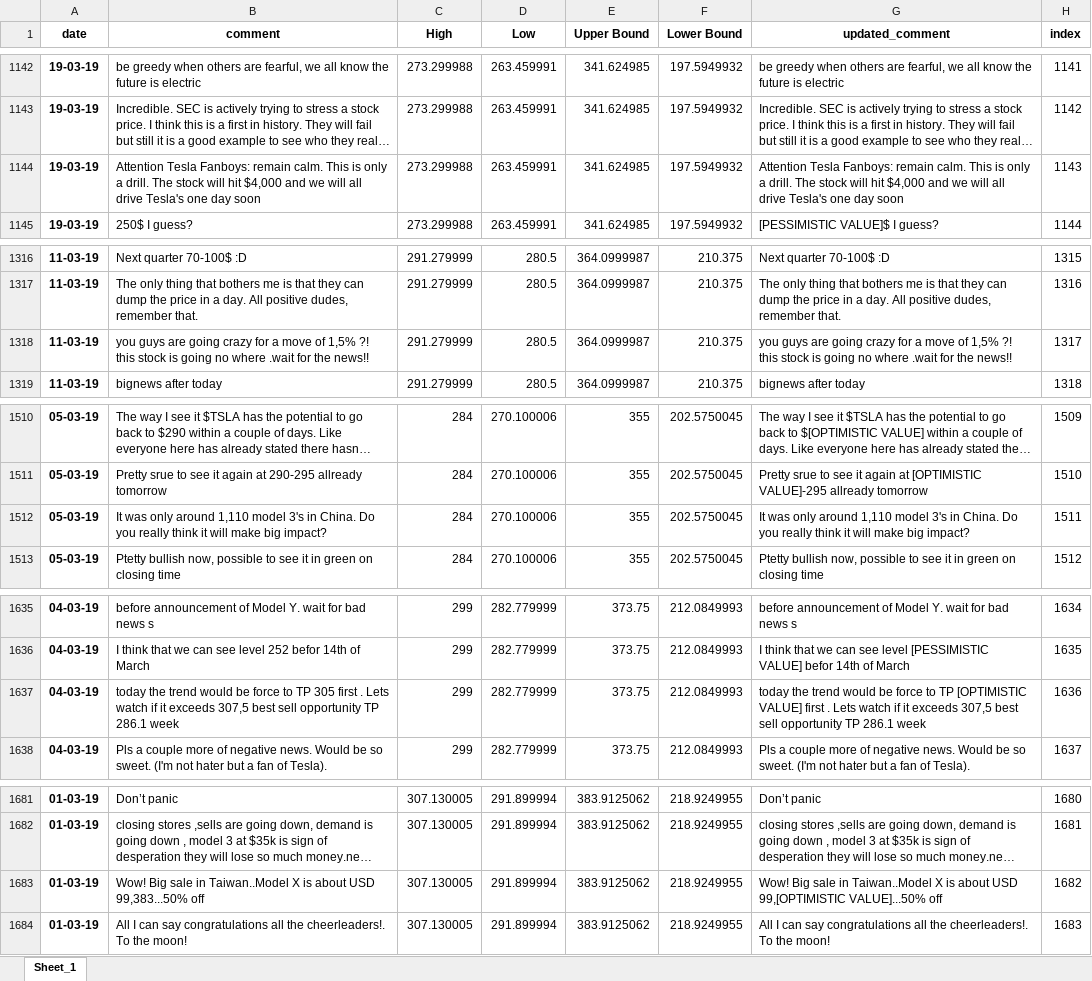
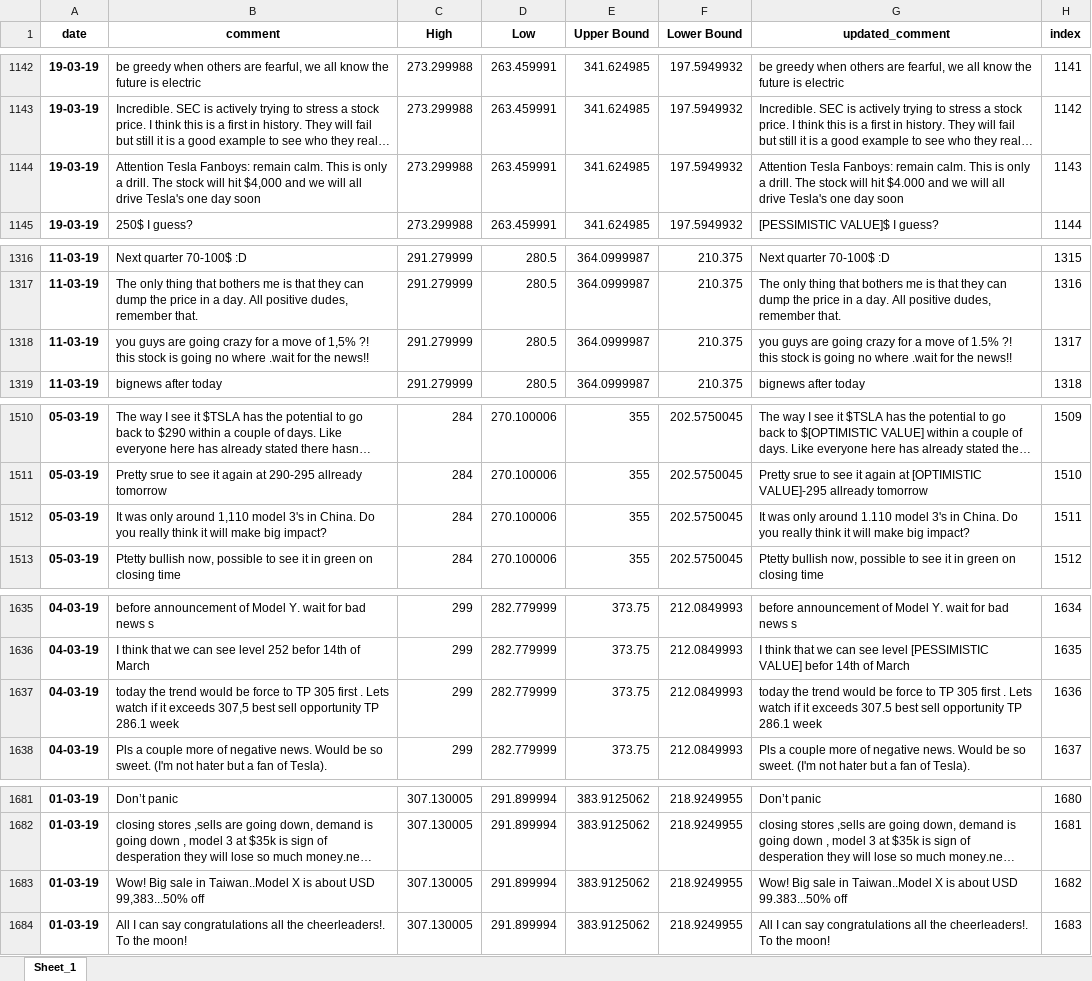
Before and after one commit to falkenovergaard/TA_Exam, an Excel workbook: data/output/tesla.xlsx, sheet Sheet_1, drawn as a sheet; only a part is shown, gaps mark what is left out; long unchanged cells end in …; values as stored, in another font and other column widths than the file's, no borders; the diff covers the shown part only; the diff names each change by its address in the sheet, - before the commit and + after, or states it on an @@ line.

```diff
--- a/data/output/tesla.xlsx (sheet Sheet_1)
+++ b/data/output/tesla.xlsx (sheet Sheet_1)
-G1144 (updated_comment): …will hit $4,000 and we…
+G1144 (updated_comment): …will hit $4.000 and we…
-G1318 (updated_comment): …move of 1,5% ?! this…
+G1318 (updated_comment): …move of 1.5% ?! this…
-G1512 (updated_comment): …only around 1,110 model 3's…
+G1512 (updated_comment): …only around 1.110 model 3's…
-G1637 (updated_comment): …to TP [OPTIMISTIC VALUE] first . Lets watch if it exceeds 307,5 best sell…
+G1637 (updated_comment): …to TP 305 first . Lets watch if it exceeds 307.5 best sell…
-G1683 (updated_comment): …about USD 99,[OPTIMISTIC VALUE]...50% off
+G1683 (updated_comment): …about USD 99.383...50% off
```
Also changed, not shown: 51 edited cells elsewhere in this sheet, data/output/dowjones.xlsx, 2 other files.
